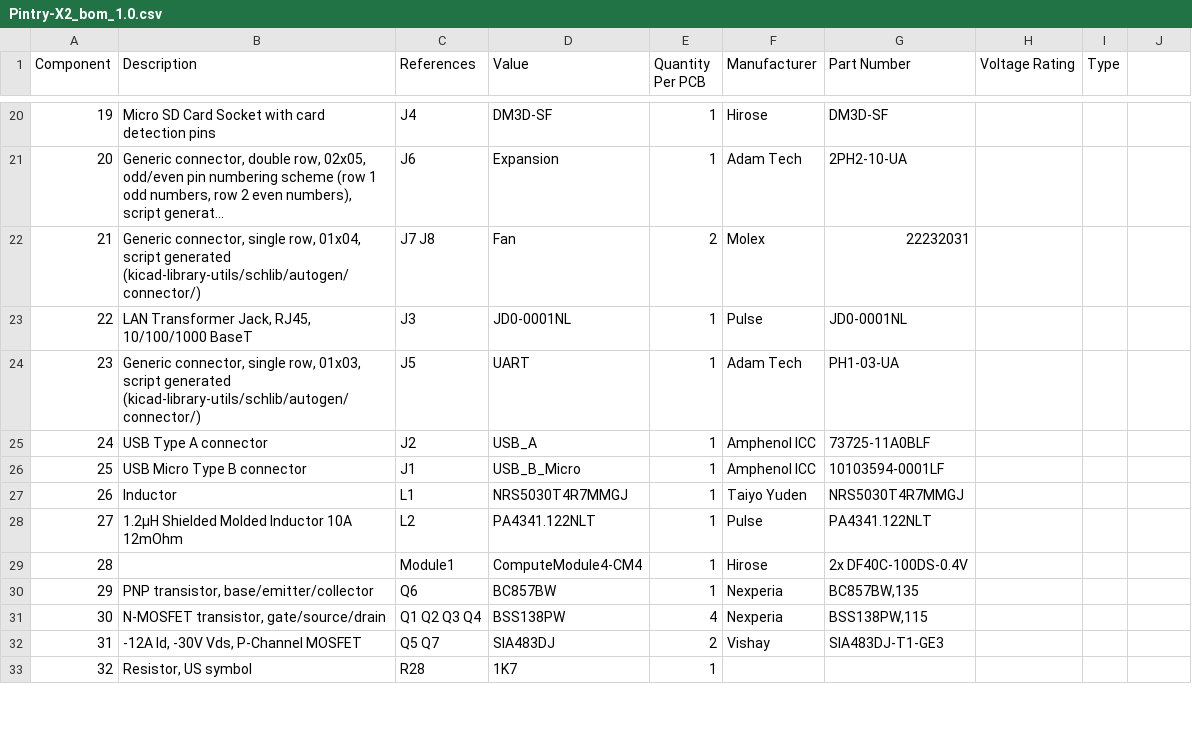
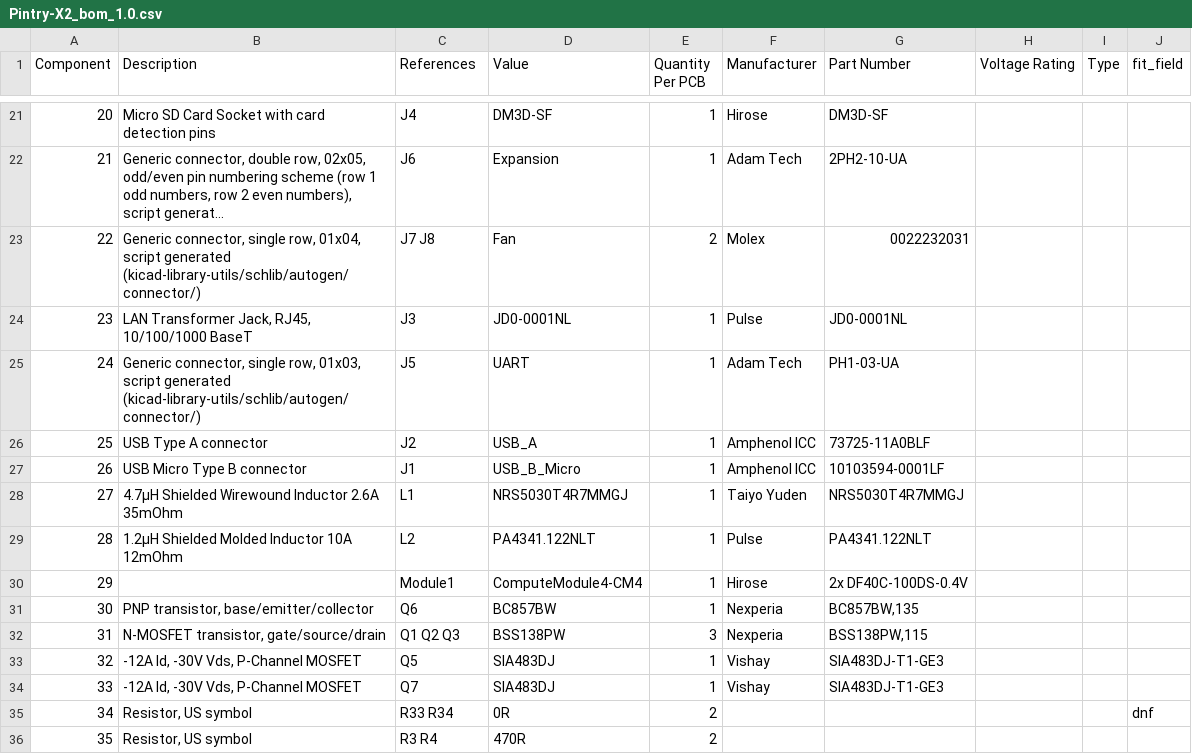
Before and after one commit to icamaster/Pintry, a CSV file: Pintry-X2/OutputJob/Pintry-X2_bom_1.0.csv, drawn as a sheet; only a part is shown, gaps mark what is left out; long unchanged cells end in …; removed rows and columns are numbered as before the commit, all else as after; the diff covers the shown part only; the diff names each change by its address in the sheet, - before the commit and + after, or states it on an @@ line.

```diff
--- a/Pintry-X2/OutputJob/Pintry-X2_bom_1.0.csv
+++ b/Pintry-X2/OutputJob/Pintry-X2_bom_1.0.csv
-J1: (empty)
+J1: fit_field
@@ column A (Component) renumbered between rows 7 and 52 @@
-G23 (Part Number): 22232031
+G23 (Part Number): 0022232031
-B28 (Description): Inductor
+B28 (Description): 4.7µH Shielded Wirewound Inductor 2.6A 35mOhm
-C32 (References): Q1 Q2 Q3 Q4
+C32 (References): Q1 Q2 Q3
-E32 (Quantity Per PCB): 4
+E32 (Quantity Per PCB): 3
-C33 (References): Q5 Q7
+C33 (References): Q5
-E33 (Quantity Per PCB): 2
+E33 (Quantity Per PCB): 1
-row 33: 32 | Resistor, US symbol | R28 | 1K7 | 1
+row 34: 33 | -12A Id, -30V Vds, P-Channel MOSFET | Q7 | SIA483DJ | 1 | Vishay | SIA483DJ-T1-GE3
+row 35: 34 | Resistor, US symbol | R33 R34 | 0R | 2 |  |  |  |  | dnf
+row 36: 35 | Resistor, US symbol | R3 R4 | 470R | 2
```
Also changed, not shown: 3 added rows, 2 removed rows and 34 edited cells elsewhere in this file, 31 other files.
